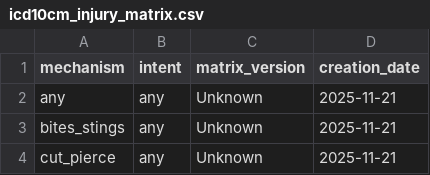
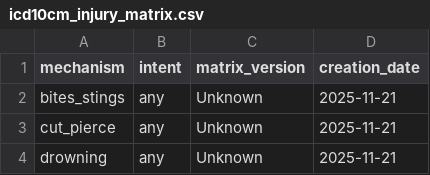
Before and after one commit to PHSKC-APDE/rads.data, a CSV file: inst/extdata/icd_data/icd10cm_injury_matrix.csv, drawn as a sheet; only a part is shown; the shorter side is filled out with more unchanged rows.

Commit message:
Update injury matrix data - 2025-11-21

```diff
--- a/inst/extdata/icd_data/icd10cm_injury_matrix.csv
+++ b/inst/extdata/icd_data/icd10cm_injury_matrix.csv
@@ -1,3 +1,2 @@
 "mechanism","intent","matrix_version","creation_date"
-"any","any","Unknown",2025-11-21
 "bites_stings","any","Unknown",2025-11-21
```
Also changed, not shown: 1 other file.
